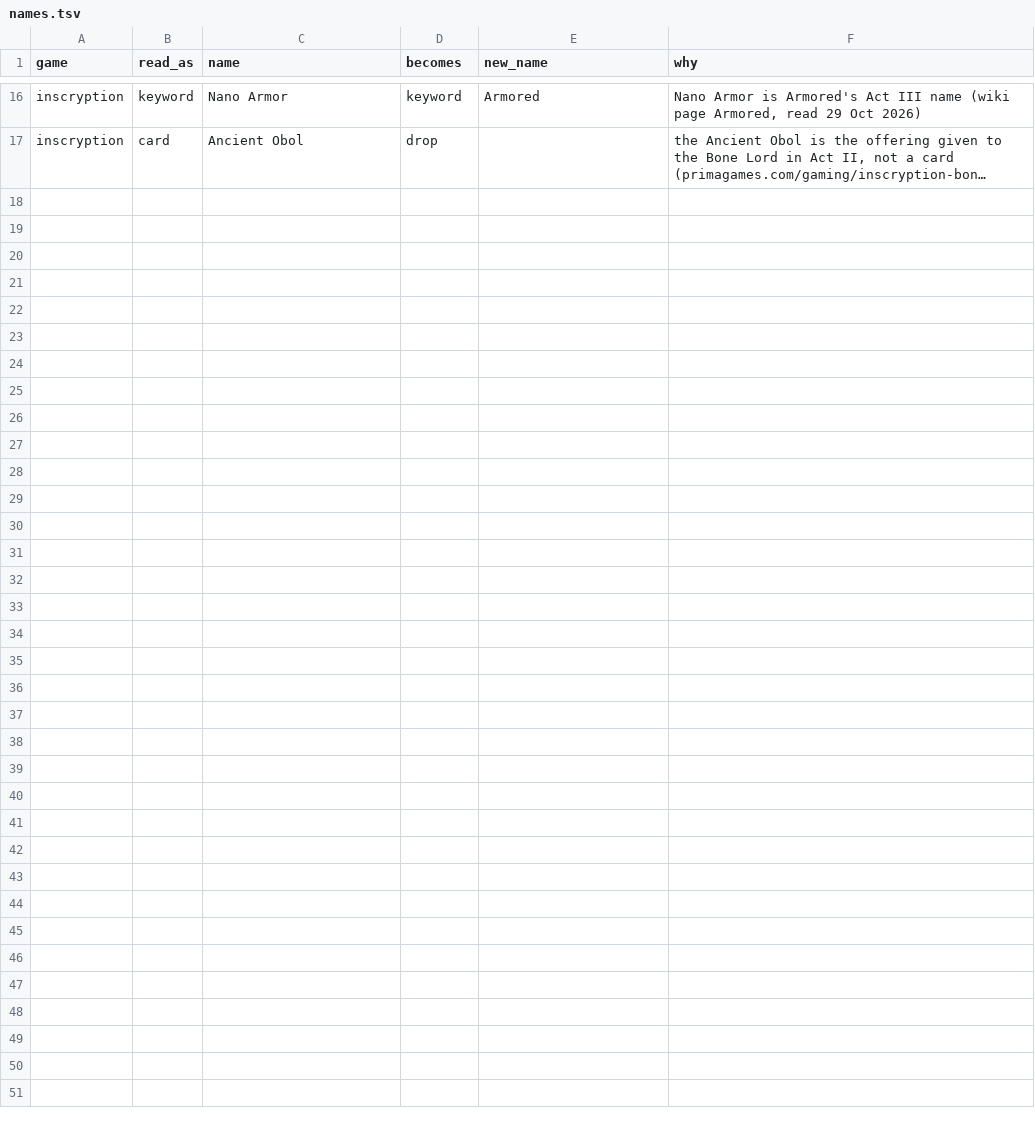
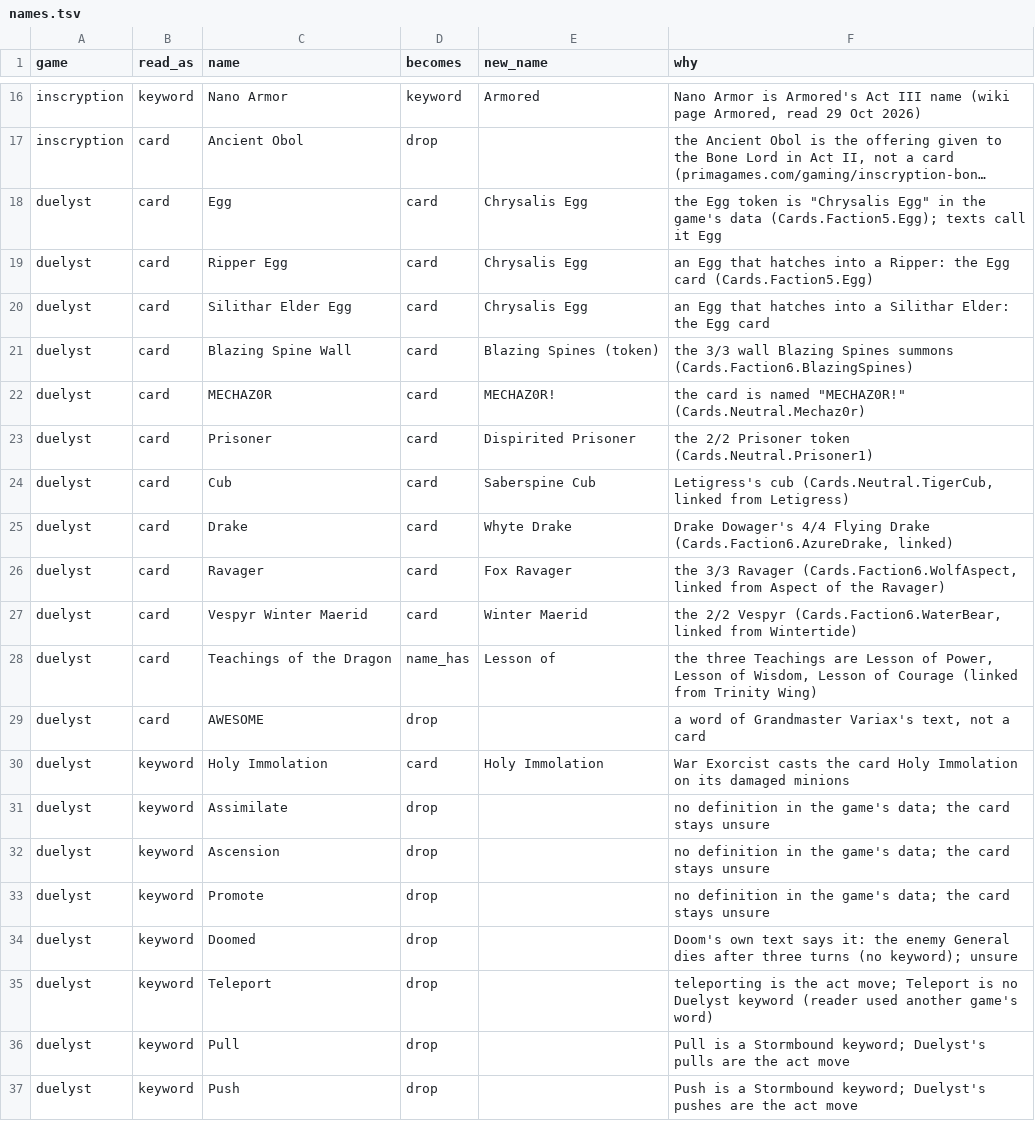
Before and after one commit to npgeorgiou/three-bases, a TSV file: library/cards_db/names.tsv, drawn as a sheet; only a part is shown, gaps mark what is left out; long unchanged cells end in …; the diff names each change by its address in the sheet, - before the commit and + after, or states it on an @@ line.

```diff
--- a/library/cards_db/names.tsv
+++ b/library/cards_db/names.tsv
+row 18: duelyst | card | Egg | card | Chrysalis Egg | the Egg token is "Chrysalis Egg" in the game's data (Cards.Faction5.Egg); texts call it Egg
+row 19: duelyst | card | Ripper Egg | card | Chrysalis Egg | an Egg that hatches into a Ripper: the Egg card (Cards.Faction5.Egg)
+row 20: duelyst | card | Silithar Elder Egg | card | Chrysalis Egg | an Egg that hatches into a Silithar Elder: the Egg card
+row 21: duelyst | card | Blazing Spine Wall | card | Blazing Spines (token) | the 3/3 wall Blazing Spines summons (Cards.Faction6.BlazingSpines)
+row 22: duelyst | card | MECHAZ0R | card | MECHAZ0R! | the card is named "MECHAZ0R!" (Cards.Neutral.Mechaz0r)
+row 23: duelyst | card | Prisoner | card | Dispirited Prisoner | the 2/2 Prisoner token (Cards.Neutral.Prisoner1)
+row 24: duelyst | card | Cub | card | Saberspine Cub | Letigress's cub (Cards.Neutral.TigerCub, linked from Letigress)
+row 25: duelyst | card | Drake | card | Whyte Drake | Drake Dowager's 4/4 Flying Drake (Cards.Faction6.AzureDrake, linked)
+row 26: duelyst | card | Ravager | card | Fox Ravager | the 3/3 Ravager (Cards.Faction6.WolfAspect, linked from Aspect of the Ravager)
+row 27: duelyst | card | Vespyr Winter Maerid | card | Winter Maerid | the 2/2 Vespyr (Cards.Faction6.WaterBear, linked from Wintertide)
+row 28: duelyst | card | Teachings of the Dragon | name_has | Lesson of | the three Teachings are Lesson of Power, Lesson of Wisdom, Lesson of Courage (linked from Trinity Wing)
+row 29: duelyst | card | AWESOME | drop |  | a word of Grandmaster Variax's text, not a card
+row 30: duelyst | keyword | Holy Immolation | card | Holy Immolation | War Exorcist casts the card Holy Immolation on its damaged minions
+row 31: duelyst | keyword | Assimilate | drop |  | no definition in the game's data; the card stays unsure
+row 32: duelyst | keyword | Ascension | drop |  | no definition in the game's data; the card stays unsure
+row 33: duelyst | keyword | Promote | drop |  | no definition in the game's data; the card stays unsure
+row 34: duelyst | keyword | Doomed | drop |  | Doom's own text says it: the enemy General dies after three turns (no keyword); unsure
+row 35: duelyst | keyword | Teleport | drop |  | teleporting is the act move; Teleport is no Duelyst keyword (reader used another game's word)
+row 36: duelyst | keyword | Pull | drop |  | Pull is a Stormbound keyword; Duelyst's pulls are the act move
+row 37: duelyst | keyword | Push | drop |  | Push is a Stormbound keyword; Duelyst's pushes are the act move
```
Also changed, not shown: library/cards_db/cases/mechanics.tsv, library/cards_db/patterns/patterns.tsv, 45 other files.
